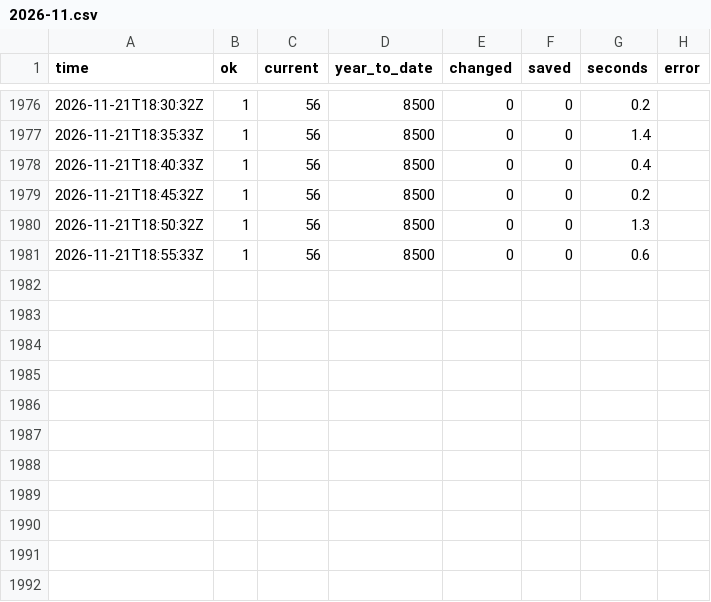
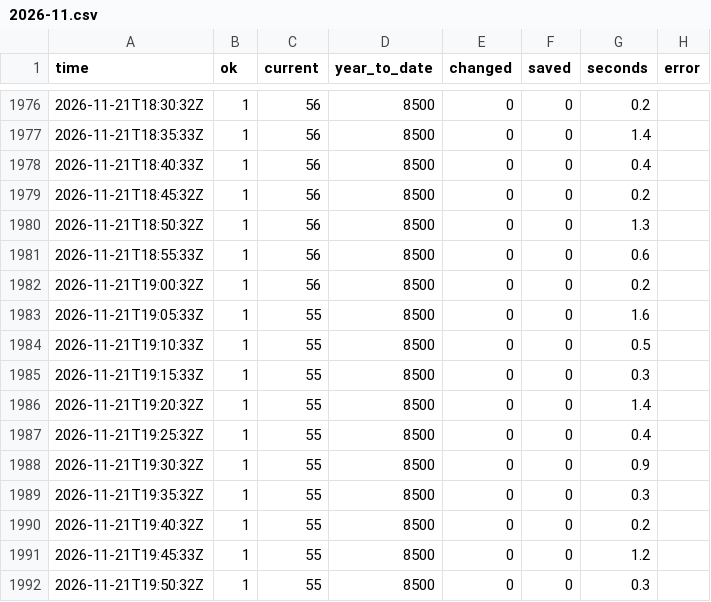
Before and after one commit to GT-Fire-Research-and-Innovation/WildfireRepo1, a CSV file: perimeters/polls/2026-11.csv, drawn as a sheet; only a part is shown, gaps mark what is left out.

```diff
--- a/perimeters/polls/2026-11.csv
+++ b/perimeters/polls/2026-11.csv
@@ -1981 +1981,12 @@ time,ok,current,year_to_date,changed,saved,seconds,error
 2026-11-21T18:55:33Z,1,56,8500,0,0,0.6,
+2026-11-21T19:00:32Z,1,56,8500,0,0,0.2,
+2026-11-21T19:05:33Z,1,55,8500,0,0,1.6,
+2026-11-21T19:10:33Z,1,55,8500,0,0,0.5,
+2026-11-21T19:15:33Z,1,55,8500,0,0,0.3,
+2026-11-21T19:20:32Z,1,55,8500,0,0,1.4,
+2026-11-21T19:25:32Z,1,55,8500,0,0,0.4,
+2026-11-21T19:30:32Z,1,55,8500,0,0,0.9,
+2026-11-21T19:35:32Z,1,55,8500,0,0,0.3,
+2026-11-21T19:40:32Z,1,55,8500,0,0,0.2,
+2026-11-21T19:45:33Z,1,55,8500,0,0,1.2,
+2026-11-21T19:50:32Z,1,55,8500,0,0,0.3,
```
